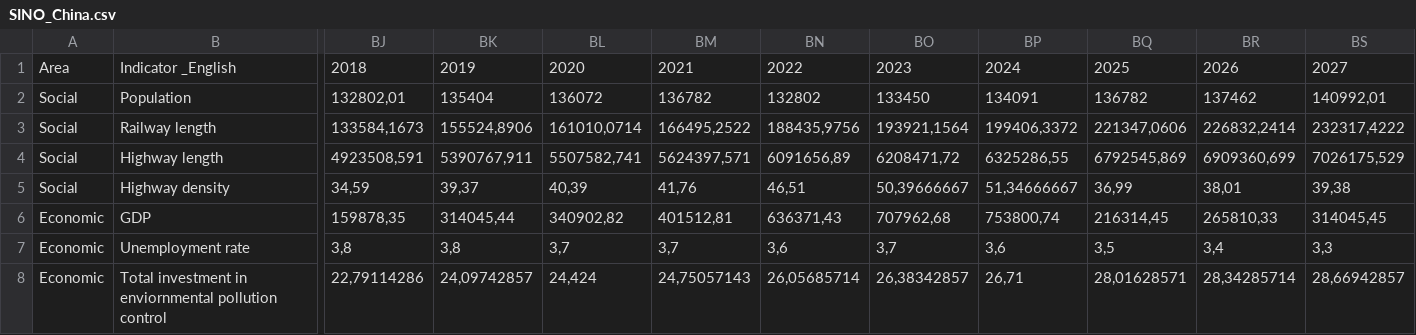
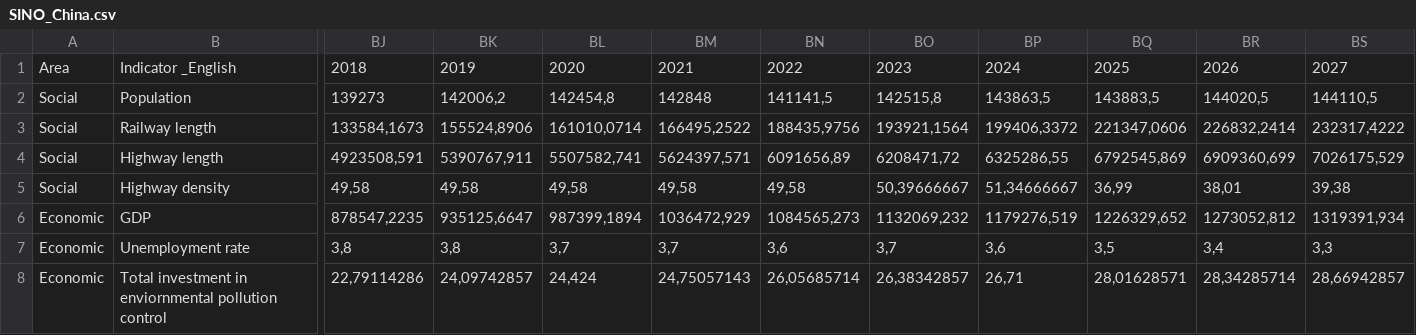
Before and after one commit to rufimich/enviromental_paper, a CSV file: SINO_China.csv, drawn as a sheet; only a part is shown, gaps mark what is left out; the diff covers the shown part only; the diff names each change by its address in the sheet, - before the commit and + after, or states it on an @@ line.

```diff
--- a/SINO_China.csv
+++ b/SINO_China.csv
-BJ2: 132802,01
+BJ2: 139273
-BK2: 135404
+BK2: 142006,2
-BL2: 136072
+BL2: 142454,8
-BM2: 136782
+BM2: 142848
-BN2: 132802
+BN2: 141141,5
-BO2: 133450
+BO2: 142515,8
-BP2: 134091
+BP2: 143863,5
-BQ2: 136782
+BQ2: 143883,5
-BR2: 137462
+BR2: 144020,5
-BS2: 140992,01
+BS2: 144110,5
-BJ5: 34,59
+BJ5: 49,58
-BK5: 39,37
+BK5: 49,58
-BL5: 40,39
+BL5: 49,58
-BM5: 41,76
+BM5: 49,58
-BN5: 46,51
+BN5: 49,58
-BJ6: 159878,35
+BJ6: 878547,2235
-BK6: 314045,44
+BK6: 935125,6647
-BL6: 340902,82
+BL6: 987399,1894
-BM6: 401512,81
+BM6: 1036472,929
-BN6: 636371,43
+BN6: 1084565,273
-BO6: 707962,68
+BO6: 1132069,232
-BP6: 753800,74
+BP6: 1179276,519
-BQ6: 216314,45
+BQ6: 1226329,652
-BR6: 265810,33
+BR6: 1273052,812
-BS6: 314045,45
+BS6: 1319391,934
```
Also changed, not shown: 8 edited cells elsewhere in this file, 1 other file.
